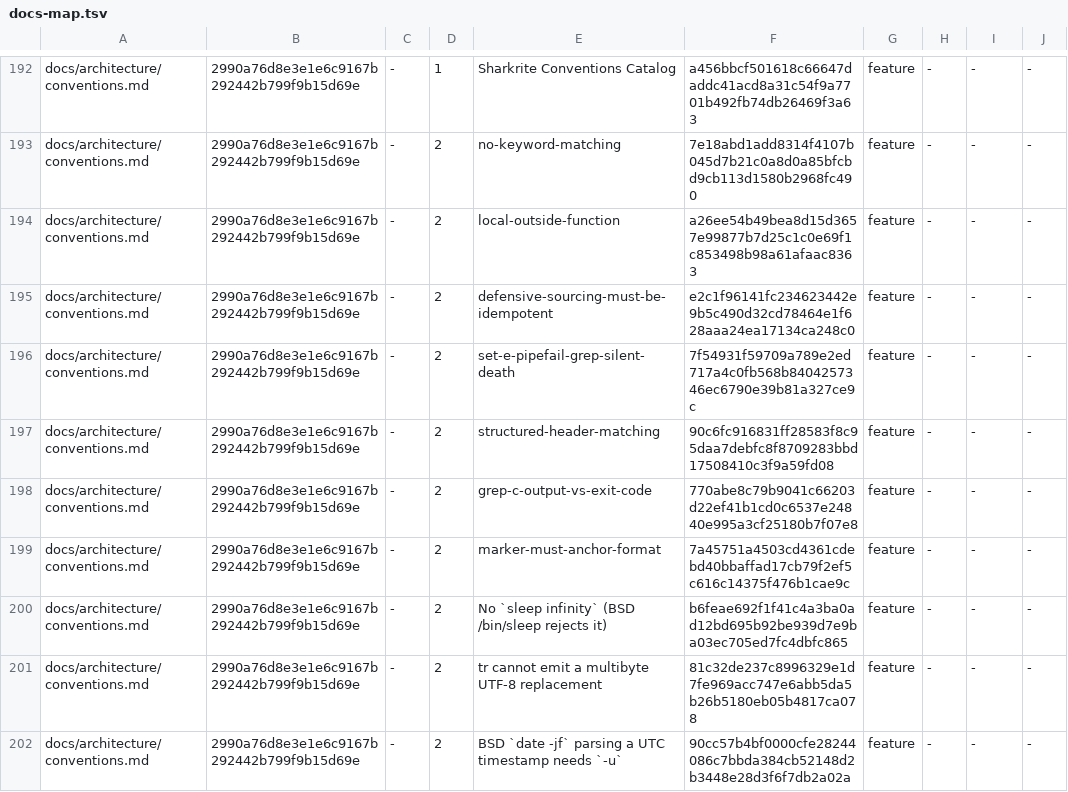
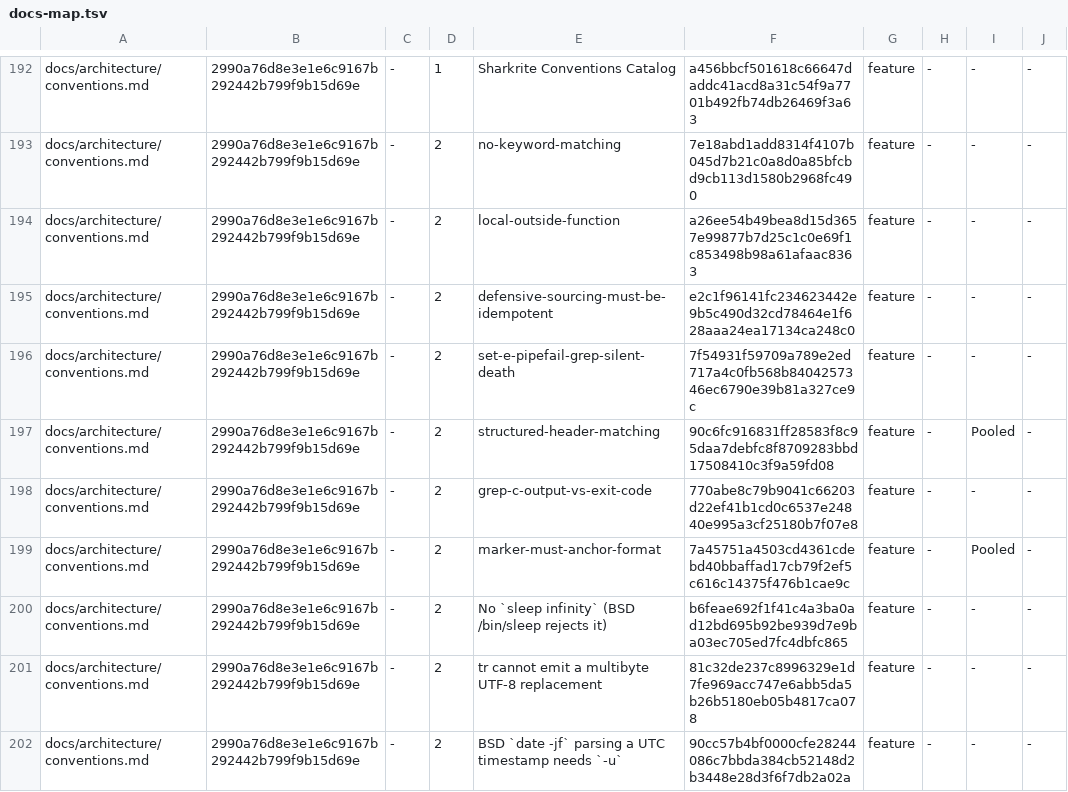
Before and after one commit to lifeunsubscribe/Sharkrite, a TSV file: docs/docs-map.tsv, drawn as a sheet; only a part is shown, gaps mark what is left out.

```diff
--- a/docs/docs-map.tsv
+++ b/docs/docs-map.tsv
@@ -196,5 +196,5 @@ docs/architecture/conventions.md	2990a76d8e3e1e6c9167b292442b799f9b15d69e	-	2	de
 docs/architecture/conventions.md	2990a76d8e3e1e6c9167b292442b799f9b15d69e	-	2	set-e-pipefail-grep-silent-death	7f54931f59709a789e2ed717a4c0fb568b8404257346ec6790e39b81a327ce9c	feature	-	-	-
-docs/architecture/conventions.md	2990a76d8e3e1e6c9167b292442b799f9b15d69e	-	2	structured-header-matching	90c6fc916831ff28583f8c95daa7debfc8f8709283bbd17508410c3f9a59fd08	feature	-	-	-
+docs/architecture/conventions.md	2990a76d8e3e1e6c9167b292442b799f9b15d69e	-	2	structured-header-matching	90c6fc916831ff28583f8c95daa7debfc8f8709283bbd17508410c3f9a59fd08	feature	-	Pooled	-
 docs/architecture/conventions.md	2990a76d8e3e1e6c9167b292442b799f9b15d69e	-	2	grep-c-output-vs-exit-code	770abe8c79b9041c66203d22ef41b1cd0c6537e24840e995a3cf25180b7f07e8	feature	-	-	-
-docs/architecture/conventions.md	2990a76d8e3e1e6c9167b292442b799f9b15d69e	-	2	marker-must-anchor-format	7a45751a4503cd4361cdebd40bbaffad17cb79f2ef5c616c14375f476b1cae9c	feature	-	-	-
+docs/architecture/conventions.md	2990a76d8e3e1e6c9167b292442b799f9b15d69e	-	2	marker-must-anchor-format	7a45751a4503cd4361cdebd40bbaffad17cb79f2ef5c616c14375f476b1cae9c	feature	-	Pooled	-
 docs/architecture/conventions.md	2990a76d8e3e1e6c9167b292442b799f9b15d69e	-	2	No `sleep infinity` (BSD /bin/sleep rejects it)	b6feae692f1f41c4a3ba0ad12bd695b92be939d7e9ba03ec705ed7fc4dbfc865	feature	-	-	-
```
Also changed, not shown: 1 other file.
